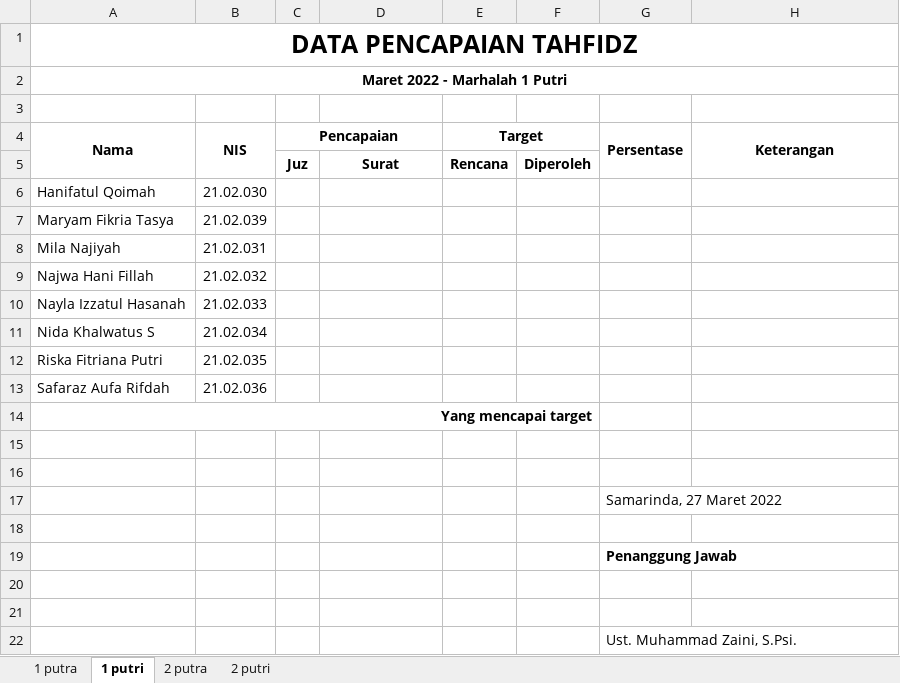
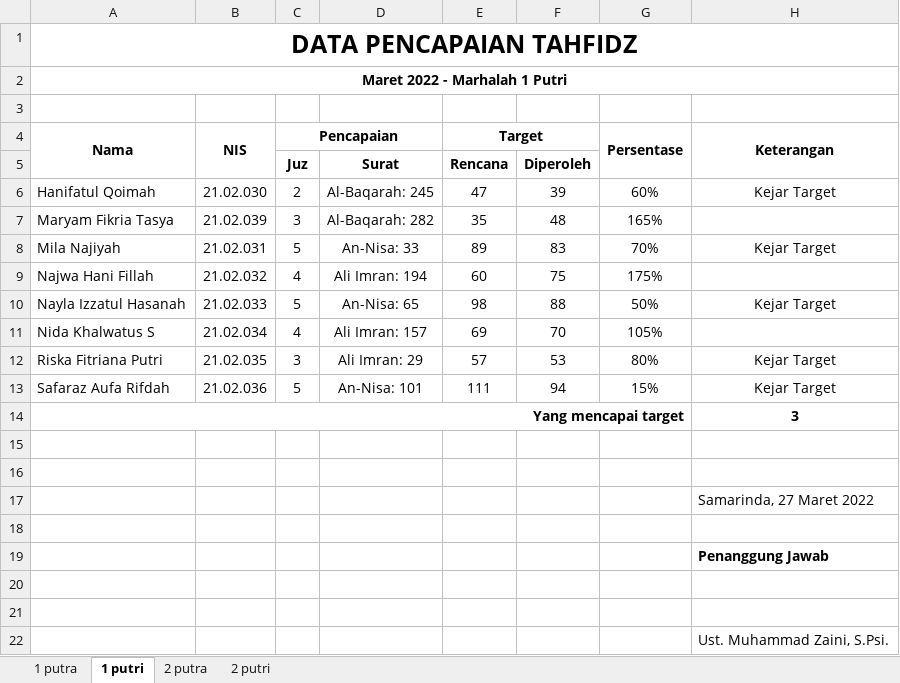
Before and after one commit to mzaini30/rekap-tahfidz, an Excel workbook: rekap-baru/2022-03.xlsx, sheet 1 putri, drawn as a sheet; values as stored, in another font and other column widths than the file's, no borders; charts and pictures and conditional formats not drawn; removed rows and columns are numbered as before the commit, all else as after; the diff names each change by its address in the sheet, - before the commit and + after, or states it on an @@ line.

```diff
--- a/rekap-baru/2022-03.xlsx (sheet 1 putri)
+++ b/rekap-baru/2022-03.xlsx (sheet 1 putri)
-row 6: Hanifatul Qoimah | 21.02.030
-row 7: Maryam Fikria Tasya | 21.02.039
-row 8: Mila Najiyah | 21.02.031
-row 9: Najwa Hani Fillah | 21.02.032
-row 10: Nayla Izzatul Hasanah | 21.02.033
-row 11: Nida Khalwatus S | 21.02.034
-row 12: Riska Fitriana Putri | 21.02.035
-row 13: Safaraz Aufa Rifdah | 21.02.036
+row 6: Hanifatul Qoimah | 21.02.030 | 2 | Al-Baqarah: 245 | 47 | 39 | 60% | Kejar Target
+row 7: Maryam Fikria Tasya | 21.02.039 | 3 | Al-Baqarah: 282 | 35 | 48 | 165%
+row 8: Mila Najiyah | 21.02.031 | 5 | An-Nisa: 33 | 89 | 83 | 70% | Kejar Target
+row 9: Najwa Hani Fillah | 21.02.032 | 4 | Ali Imran: 194 | 60 | 75 | 175%
+row 10: Nayla Izzatul Hasanah | 21.02.033 | 5 | An-Nisa: 65 | 98 | 88 | 50% | Kejar Target
+row 11: Nida Khalwatus S | 21.02.034 | 4 | Ali Imran: 157 | 69 | 70 | 105%
+row 12: Riska Fitriana Putri | 21.02.035 | 3 | Ali Imran: 29 | 57 | 53 | 80% | Kejar Target
+row 13: Safaraz Aufa Rifdah | 21.02.036 | 5 | An-Nisa: 101 | 111 | 94 | 15% | Kejar Target
-A14:F14 merged
+A14:G14 merged
-H14 (Keterangan): (empty)
+H14 (Keterangan): 3
-row 17:  |  |  |  |  |  | Samarinda, 27 Maret 2022
+row 17:  |  |  |  |  |  |  | Samarinda, 27 Maret 2022
-row 19:  |  |  |  |  |  | Penanggung Jawab
+row 19:  |  |  |  |  |  |  | Penanggung Jawab
-row 22:  |  |  |  |  |  | Ust. Muhammad Zaini, S.Psi.
+row 22:  |  |  |  |  |  |  | Ust. Muhammad Zaini, S.Psi.
```
Also changed, not shown: sheet 2 putri, charts or pictures.
